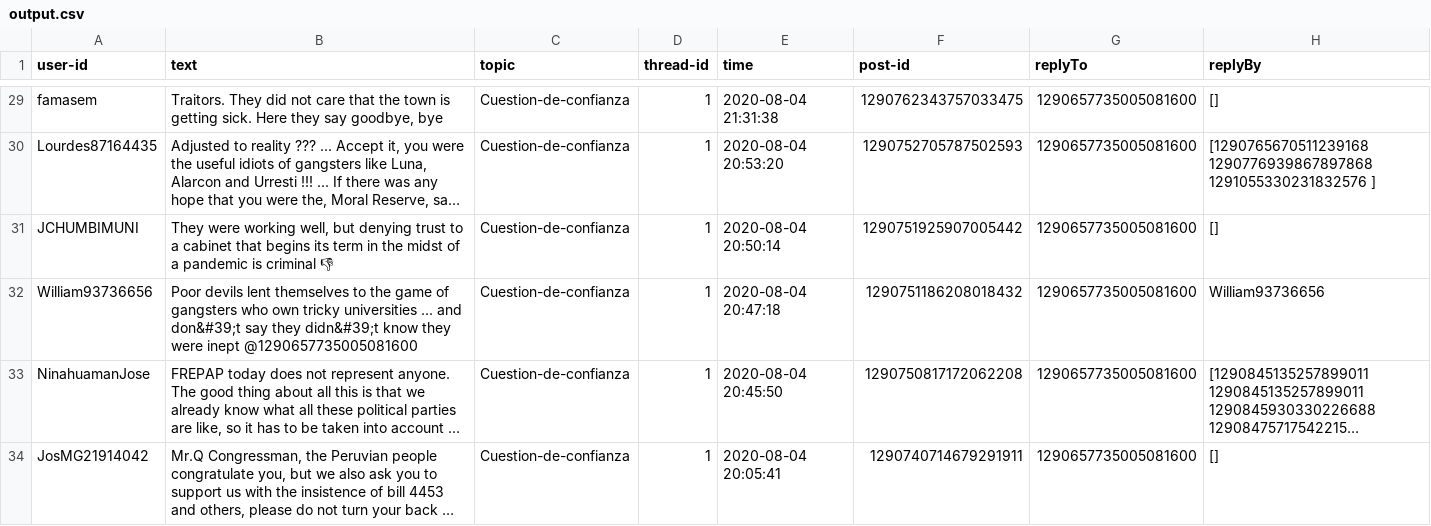
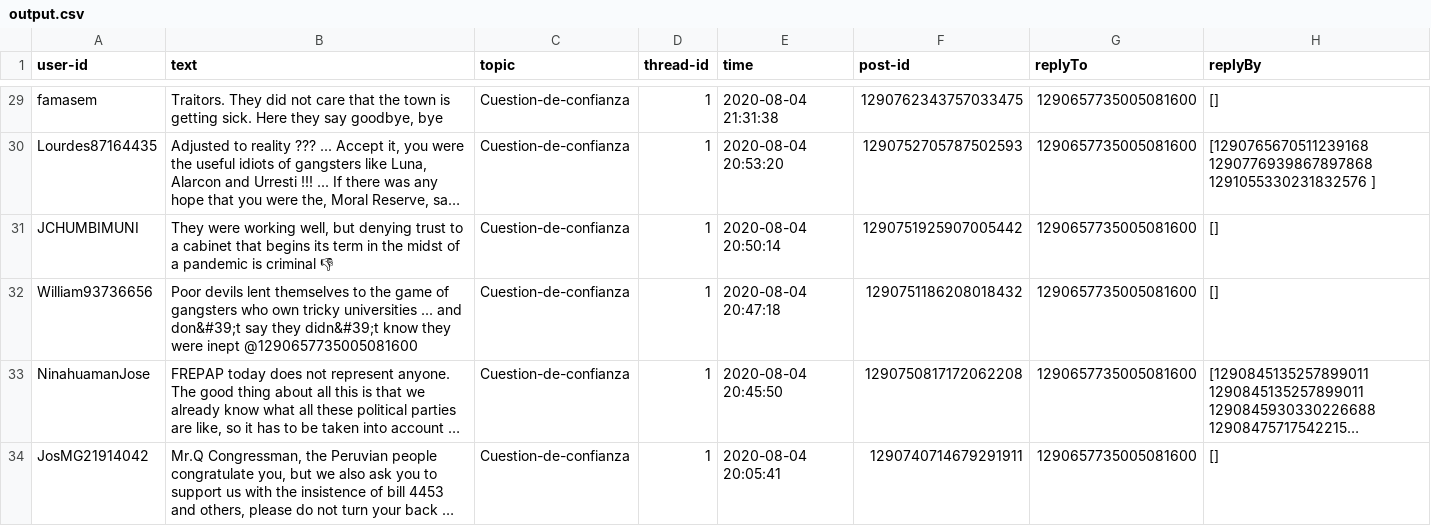
Before and after one commit to JCarlosSL/discussion_opinion_analysis, a CSV file: generate-data/thread1/output.csv, drawn as a sheet; only a part is shown, gaps mark what is left out; long unchanged cells end in …; the diff names each change by its address in the sheet, - before the commit and + after, or states it on an @@ line.

Commit message:
upload thread1 anotation

```diff
--- a/generate-data/thread1/output.csv
+++ b/generate-data/thread1/output.csv
-H32 (replyBy): William93736656
+H32 (replyBy): []
```
Also changed, not shown: 11 other files.
